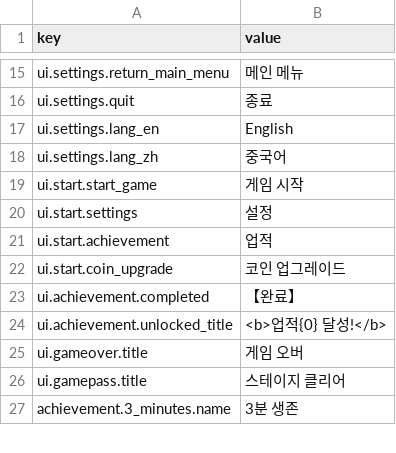
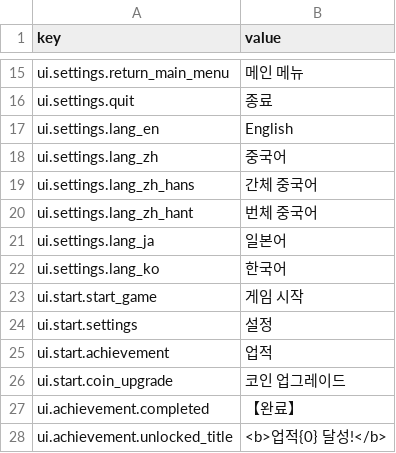
Before and after one commit to yurisachan16-creator/Vampire-Survivor-like, a CSV file: Assets/StreamingAssets/Localization/core.ko.csv, drawn as a sheet; only a part is shown, gaps mark what is left out; the shorter side is filled out with more unchanged rows.

```diff
--- a/Assets/StreamingAssets/Localization/core.ko.csv
+++ b/Assets/StreamingAssets/Localization/core.ko.csv
@@ -18,2 +18,6 @@ ui.settings.lang_en,English
 ui.settings.lang_zh,중국어
+ui.settings.lang_zh_hans,간체 중국어
+ui.settings.lang_zh_hant,번체 중국어
+ui.settings.lang_ja,일본어
+ui.settings.lang_ko,한국어
 ui.start.start_game,게임 시작
```
Also changed, not shown: Assets/StreamingAssets/Localization/core.en.csv, Assets/StreamingAssets/Localization/core.ja.csv, 9 other files.
